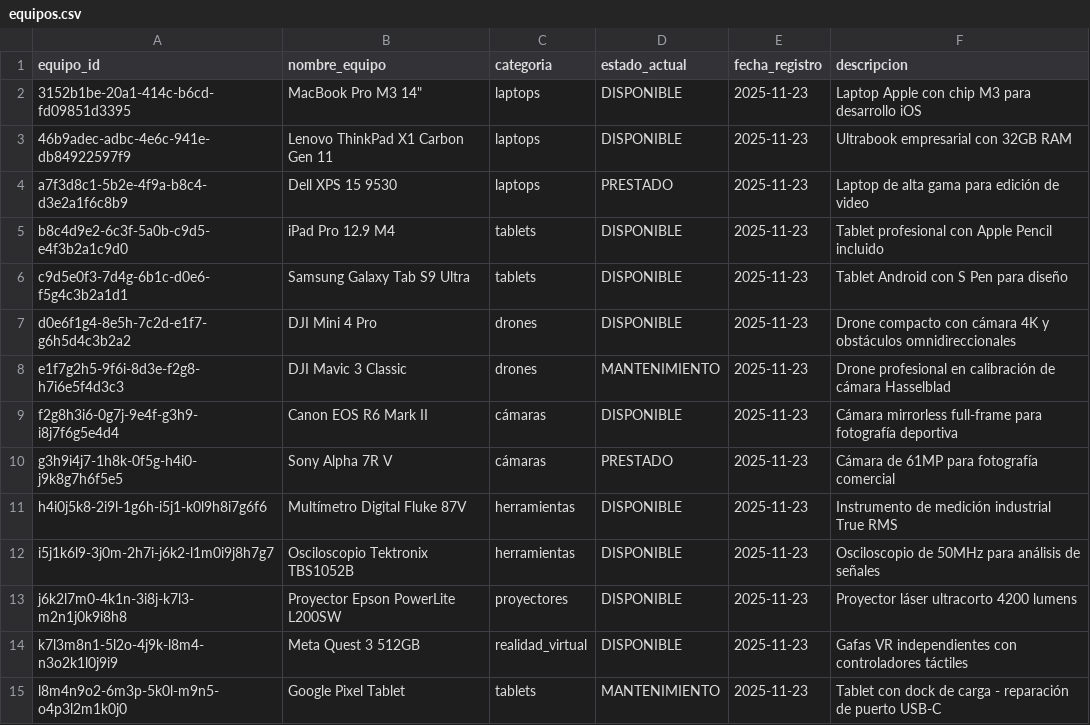
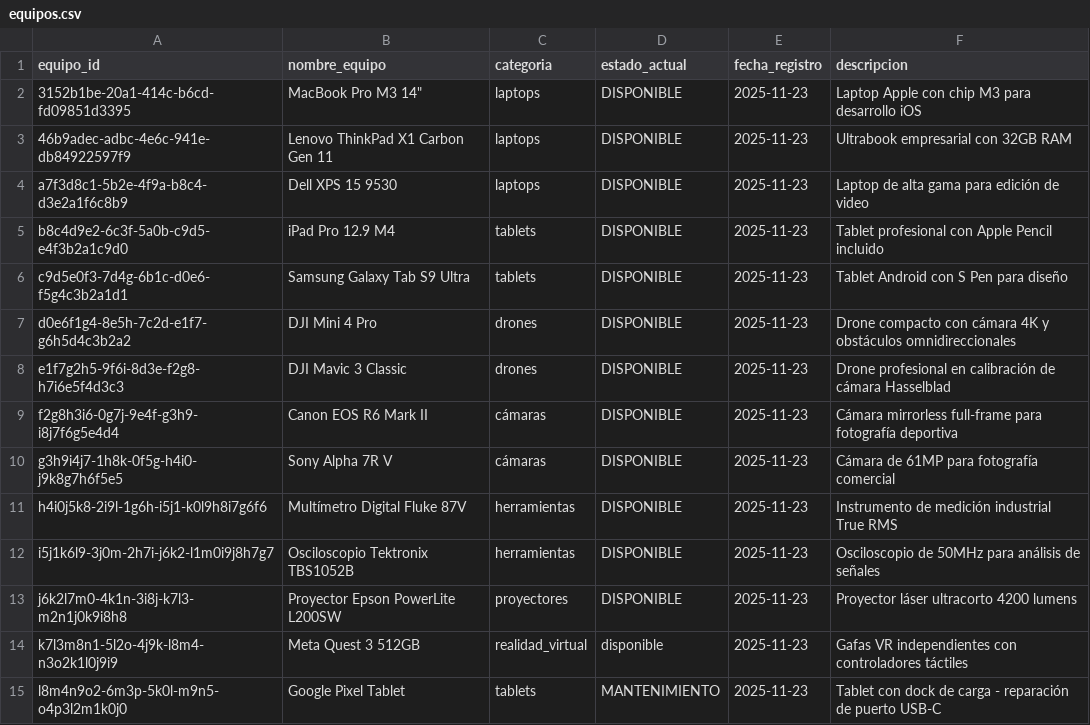
Before and after one commit to EstebanGitPro/inventory_chalenge, a CSV file: scr/data/equipos.csv, drawn as a sheet; the diff names each change by its address in the sheet, - before the commit and + after, or states it on an @@ line.

```diff
--- a/scr/data/equipos.csv
+++ b/scr/data/equipos.csv
-D4 (estado_actual): PRESTADO
+D4 (estado_actual): DISPONIBLE
-D8 (estado_actual): MANTENIMIENTO
+D8 (estado_actual): DISPONIBLE
-D10 (estado_actual): PRESTADO
+D10 (estado_actual): DISPONIBLE
-D14 (estado_actual): DISPONIBLE
+D14 (estado_actual): disponible
```
Also changed, not shown: 8 other files.
